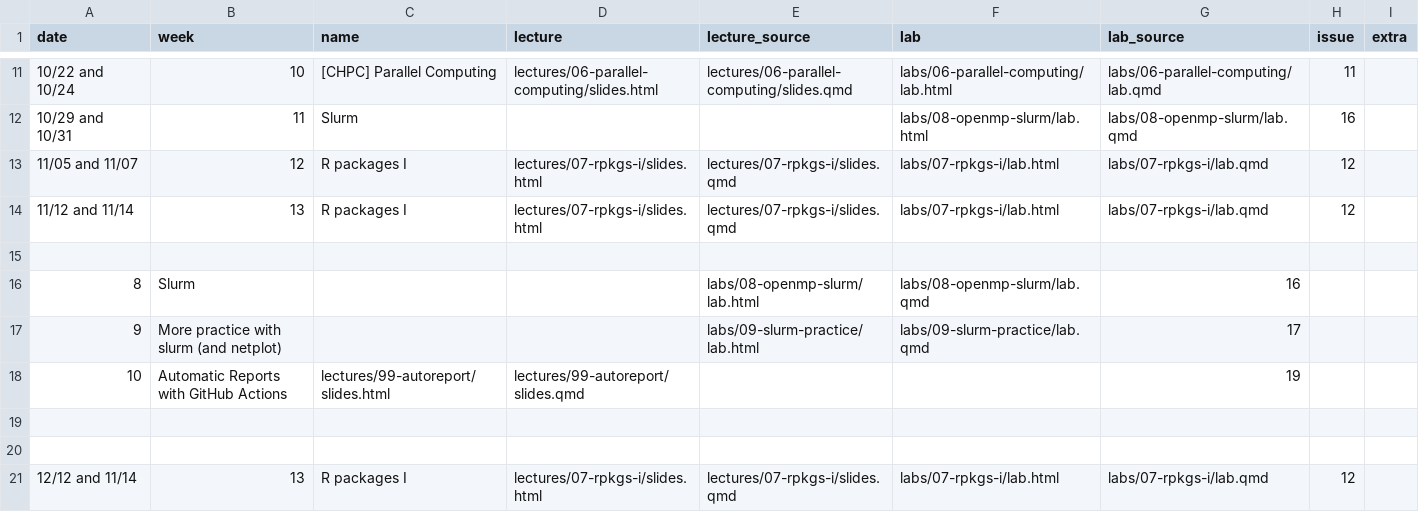
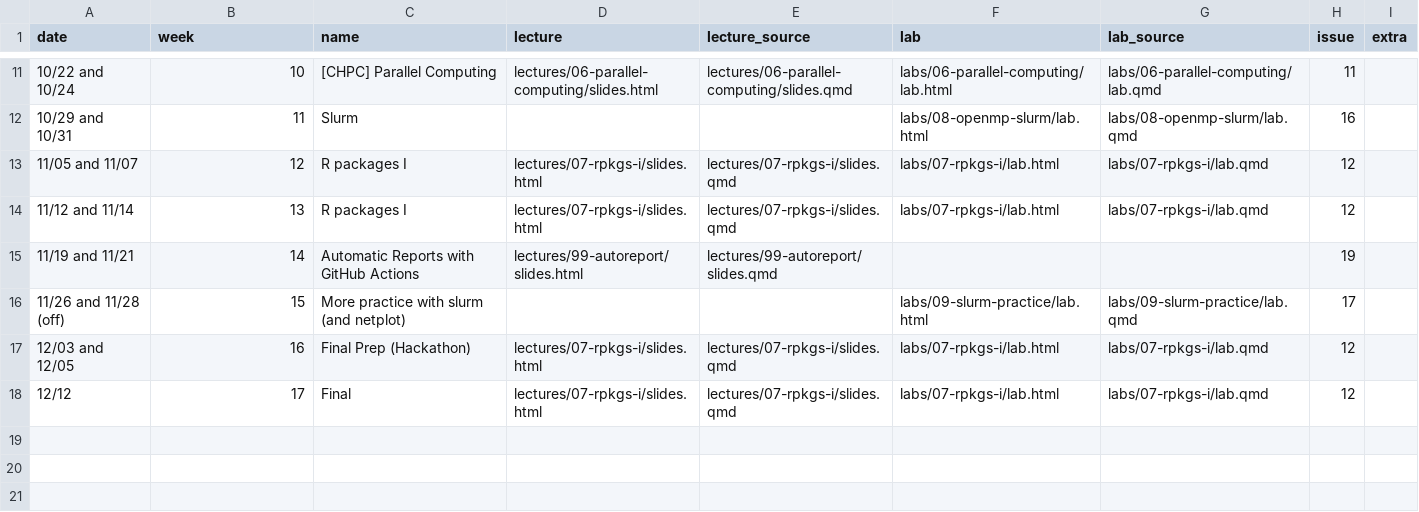
Before and after one commit to UofUEpiBio/PHS7045-advanced-programming, a CSV file: pages.csv, drawn as a sheet; only a part is shown, gaps mark what is left out.

Commit message:
Update pages.csv

```diff
--- a/pages.csv
+++ b/pages.csv
@@ -14,8 +14,5 @@ date,week,name,lecture,lecture_source,lab,lab_source,issue,extra
 11/12 and 11/14,13,R packages I,lectures/07-rpkgs-i/slides.html,lectures/07-rpkgs-i/slides.qmd,labs/07-rpkgs-i/lab.html,labs/07-rpkgs-i/lab.qmd,12,
-
-8,Slurm,,,labs/08-openmp-slurm/lab.html,labs/08-openmp-slurm/lab.qmd,16,
-9,More practice with slurm (and netplot),,,labs/09-slurm-practice/lab.html,labs/09-slurm-practice/lab.qmd,17,
-10,Automatic Reports with GitHub Actions,lectures/99-autoreport/slides.html,lectures/99-autoreport/slides.qmd,,,19,
-
-
-12/12 and 11/14,13,R packages I,lectures/07-rpkgs-i/slides.html,lectures/07-rpkgs-i/slides.qmd,labs/07-rpkgs-i/lab.html,labs/07-rpkgs-i/lab.qmd,12,
+11/19 and 11/21,14,Automatic Reports with GitHub Actions,lectures/99-autoreport/slides.html,lectures/99-autoreport/slides.qmd,,,19,
+11/26 and 11/28 (off),15,More practice with slurm (and netplot),,,labs/09-slurm-practice/lab.html,labs/09-slurm-practice/lab.qmd,17,
+12/03 and 12/05,16,Final Prep (Hackathon),lectures/07-rpkgs-i/slides.html,lectures/07-rpkgs-i/slides.qmd,labs/07-rpkgs-i/lab.html,labs/07-rpkgs-i/lab.qmd,12,
+12/12,17,Final,lectures/07-rpkgs-i/slides.html,lectures/07-rpkgs-i/slides.qmd,labs/07-rpkgs-i/lab.html,labs/07-rpkgs-i/lab.qmd,12,
```
